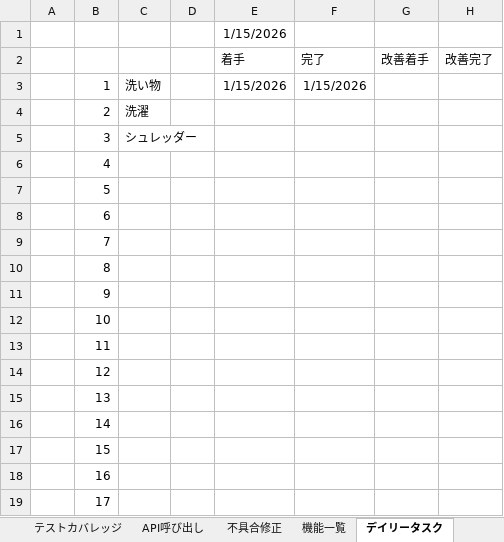
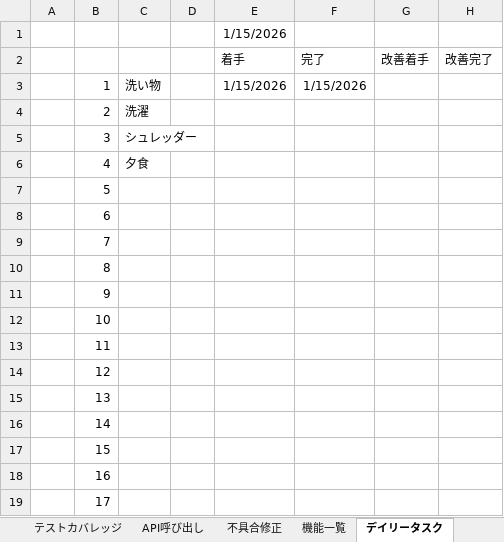
Before and after one commit to kanta13jp1/my_web_app, an Excel workbook: my_web_app.xlsx, sheet デイリータスク, drawn as a sheet; values as stored, in another font and other column widths than the file's, no borders; the diff names each change by its address in the sheet, - before the commit and + after, or states it on an @@ line.

```diff
--- a/my_web_app.xlsx (sheet デイリータスク)
+++ b/my_web_app.xlsx (sheet デイリータスク)
-C6: (empty)
+C6: 夕食
```
Also changed, not shown: sheet Gemini API reference, 1 other file.
